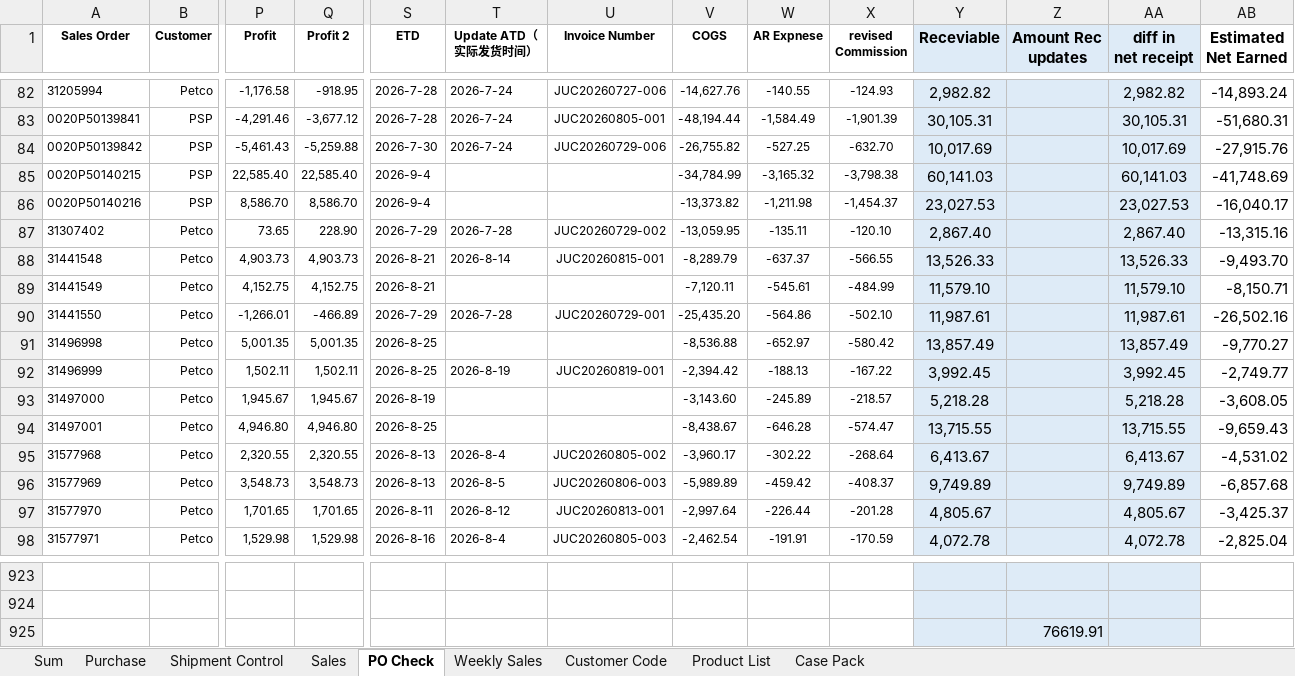
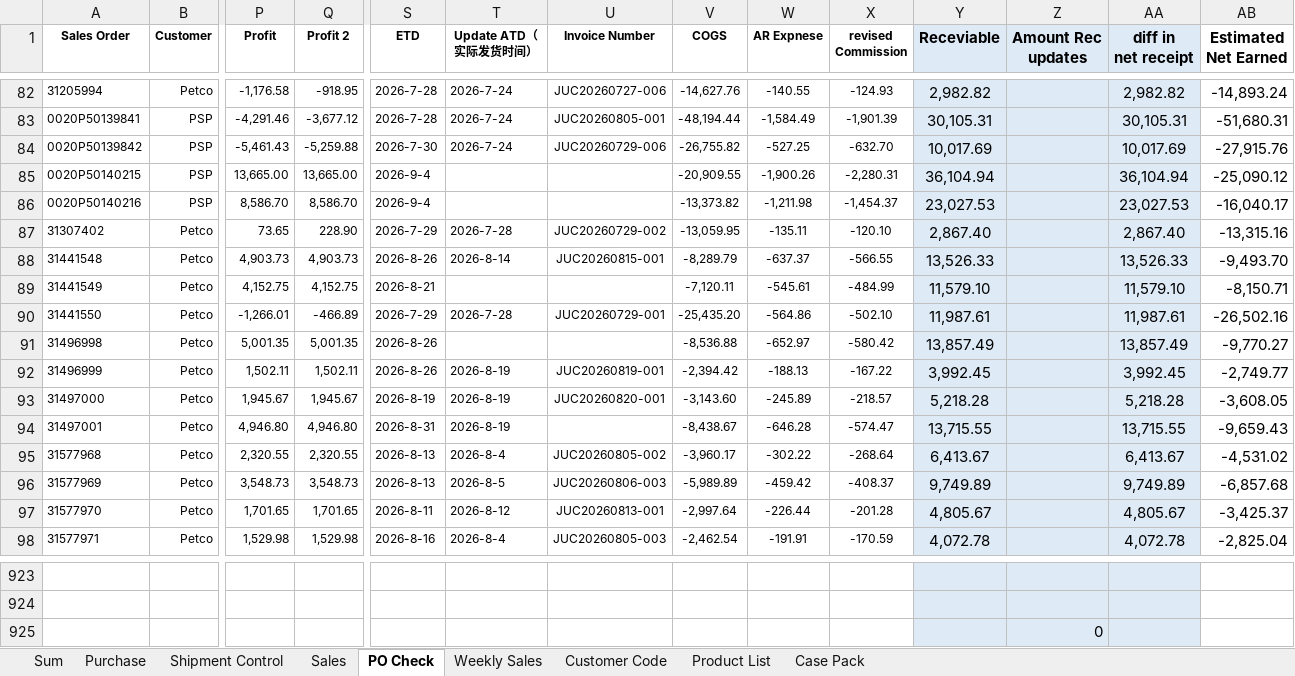
Before and after one commit to nicolechu111111-lgtm/scm-risk-dashboard, an Excel workbook: data/current_follow_up.xlsx, sheet PO Check, drawn as a sheet; only a part is shown, gaps mark what is left out; values as stored, in another font and other column widths than the file's, no borders; conditional formats not drawn; removed rows and columns are numbered as before the commit, all else as after; rows hold the shown columns only; the diff names each change by its address in the sheet, - before the commit and + after, or states it on an @@ line.

```diff
--- a/data/current_follow_up.xlsx (sheet PO Check)
+++ b/data/current_follow_up.xlsx (sheet PO Check)
-row 85: 0020P50140215 | PSP | 22,585.40 | 22,585.40 | 2026-9-4 |  |  | -34,784.99 | -3,165.32 | -3,798.38 | 60,141.03 |  | 60,141.03 | -41,748.69
+row 85: 0020P50140215 | PSP | 13,665.00 | 13,665.00 | 2026-9-4 |  |  | -20,909.55 | -1,900.26 | -2,280.31 | 36,104.94 |  | 36,104.94 | -25,090.12
-S88 (ETD): 2026-8-21
+S88 (ETD): 2026-8-26
-S91:S92 (ETD): 2026-8-25
+S91:S92 (ETD): 2026-8-26
-T93:T94 (Update ATD（实际发货时间）): (empty)
+T93:T94 (Update ATD（实际发货时间）): 2026-8-19
-U93 (Invoice Number): (empty)
+U93 (Invoice Number): JUC20260820-001
-S94 (ETD): 2026-8-25
+S94 (ETD): 2026-8-31
-Z925 (Amount Rec updates): 76619.91
+Z925 (Amount Rec updates): 0
```
Also changed, not shown: sheet Sales, sheet Purchase, sheet Sum, sheet Shipment Control, formulas that keep their value.
